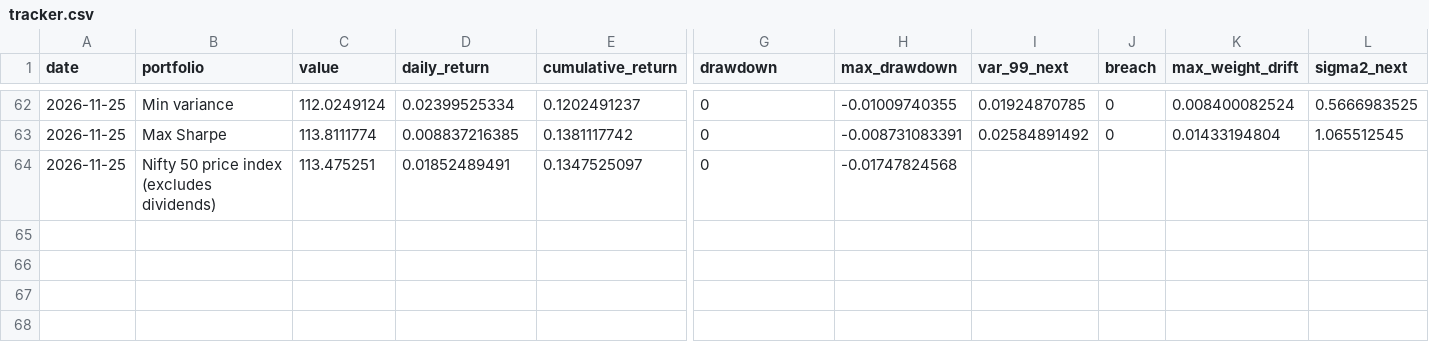
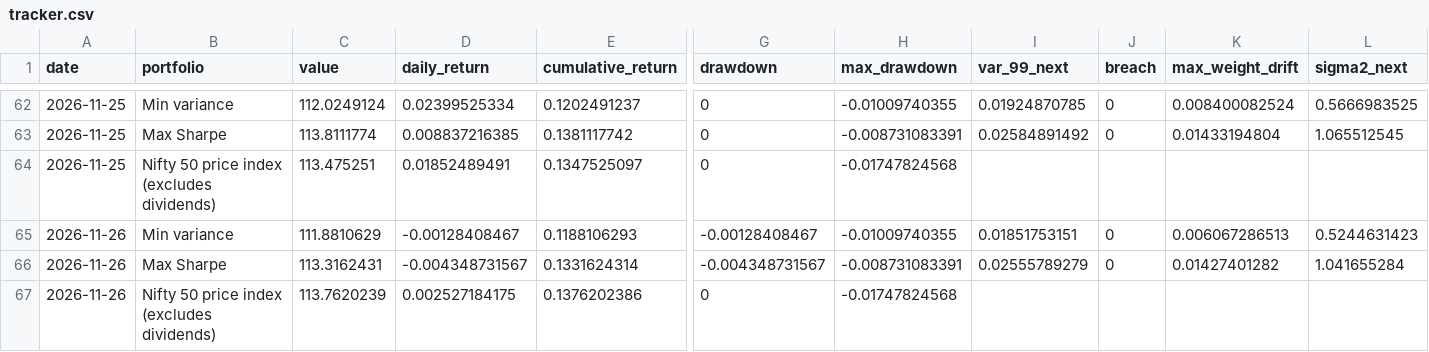
Before and after one commit to khatuaryan10-ops/nifty50-portfolio-risk-models, a CSV file: data/tracker.csv, drawn as a sheet; only a part is shown, gaps mark what is left out; rows hold the shown columns only; the diff names each change by its address in the sheet, - before the commit and + after, or states it on an @@ line.

```diff
--- a/data/tracker.csv
+++ b/data/tracker.csv
+row 65: 2026-11-26 | Min variance | 111.8810629 | -0.00128408467 | 0.1188106293 | -0.00128408467 | -0.01009740355 | 0.01851753151 | 0 | 0.006067286513 | 0.5244631423
+row 66: 2026-11-26 | Max Sharpe | 113.3162431 | -0.004348731567 | 0.1331624314 | -0.004348731567 | -0.008731083391 | 0.02555789279 | 0 | 0.01427401282 | 1.041655284
+row 67: 2026-11-26 | Nifty 50 price index (excludes dividends) | 113.7620239 | 0.002527184175 | 0.1376202386 | 0 | -0.01747824568
```
Also changed, not shown: data/job_log.csv, data/prices_raw.csv, 3 other files.
